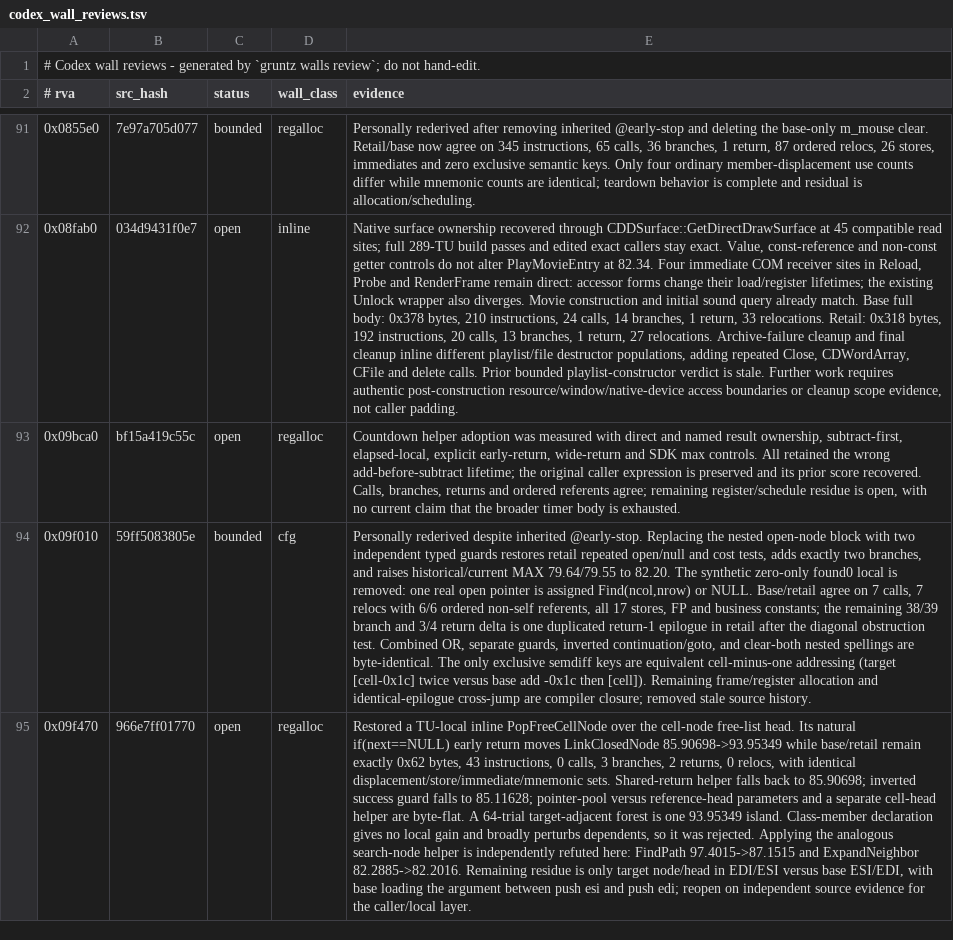
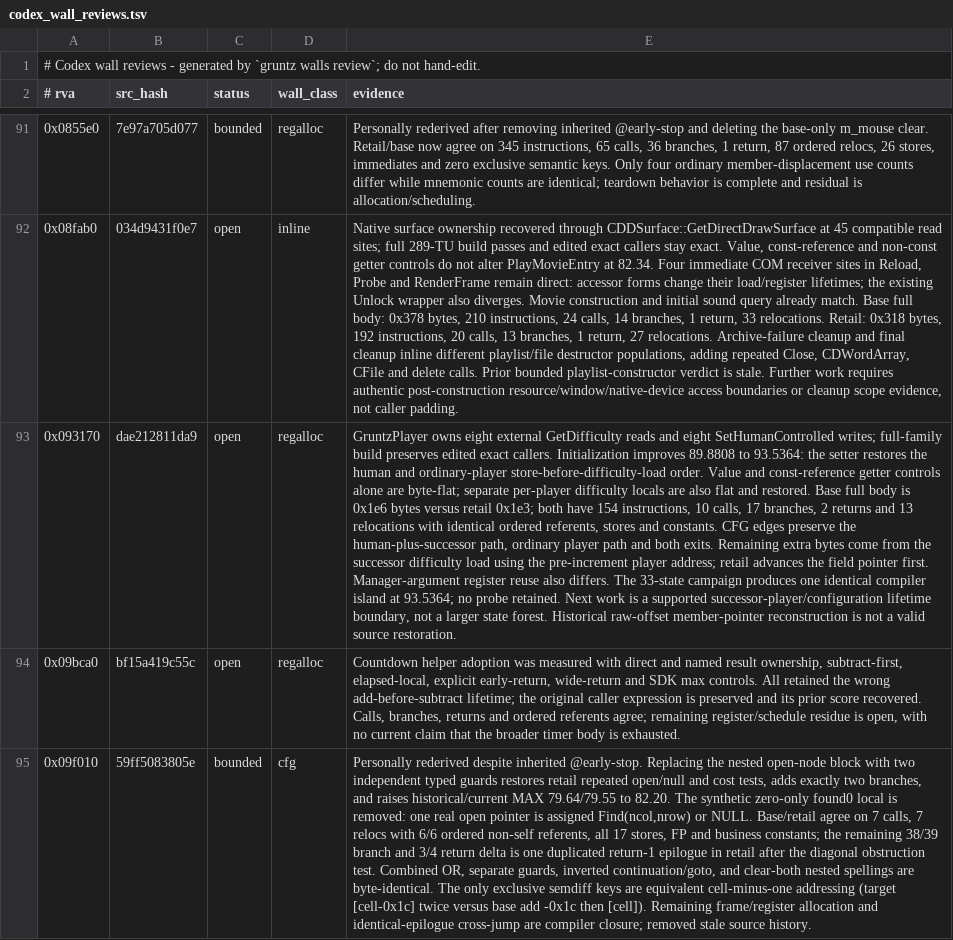
Before and after one commit to sushi-shi/gruntz-decomp, a TSV file: config/codex_wall_reviews.tsv, drawn as a sheet; only a part is shown, gaps mark what is left out; the shorter side is filled out with more unchanged rows; the diff names each change by its address in the sheet, - before the commit and + after, or states it on an @@ line.

Commit message:
match: recover player difficulty and control accessors

```diff
--- a/config/codex_wall_reviews.tsv
+++ b/config/codex_wall_reviews.tsv
+row 93: 0x093170 | dae212811da9 | open | regalloc | GruntzPlayer owns eight external GetDifficulty reads and eight SetHumanControlled writes; full-family build preserves edited exact callers. Initialization improves 89.8808 to 93.5364: the setter restores the human and ordinary-player store-before-difficulty-load order. Value and const-reference getter controls alone are byte-flat; separate per-player difficulty locals are also flat and restored. Base full body is 0x1e6 bytes versus retail 0x1e3; both have 154 instructions, 10 calls, 17 branches, 2 returns and 13 relocations with identical ordered referents, stores and constants. CFG edges preserve the human-plus-successor path, ordinary player path and both exits. Remaining extra bytes come from the successor difficulty load using the pre-increment player address; retail advances the field pointer first. Manager-argument register reuse also differs. The 33-state campaign produces one identical compiler island at 93.5364; no probe retained. Next work is a supported successor-player/configuration lifetime boundary, not a larger state forest. Historical raw-offset member-pointer reconstruction is not a valid source restoration.
```
Also changed, not shown: 6 other files.
